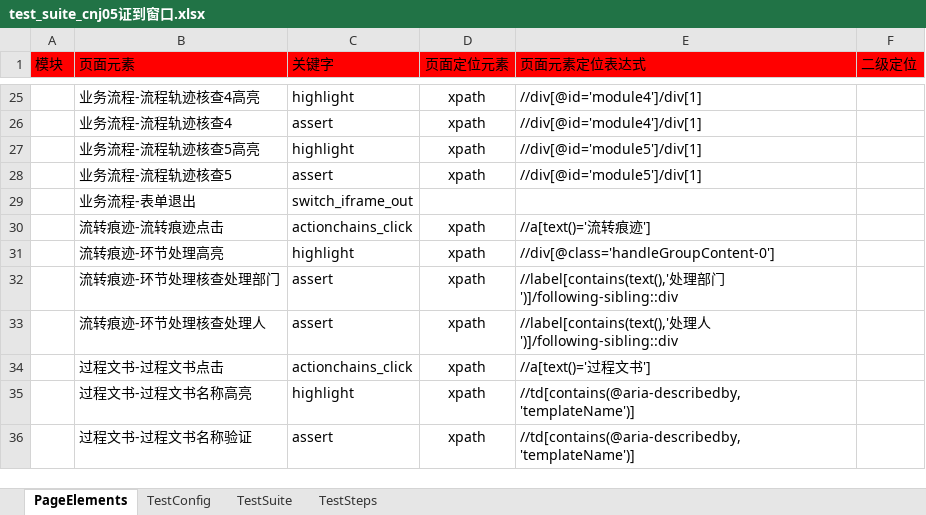
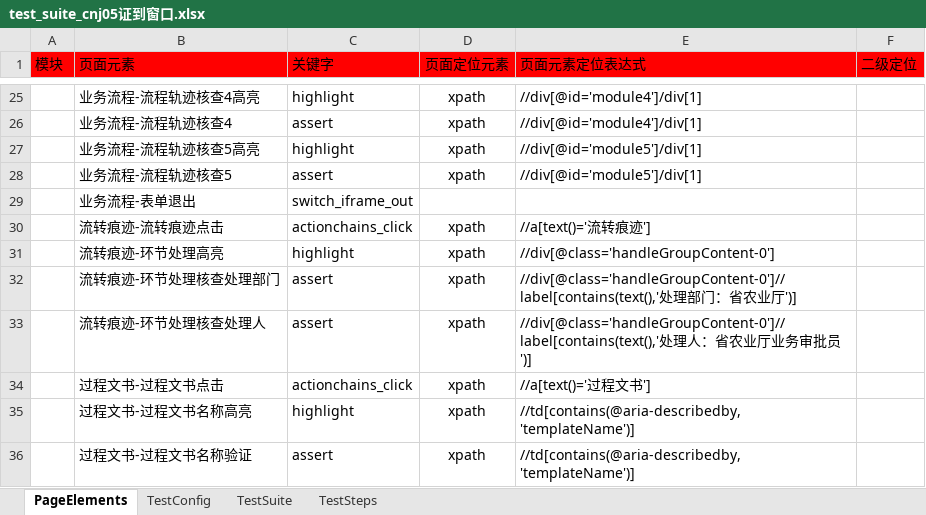
Before and after one commit to CeciliaNi/selenium_auto_test02, an Excel workbook: run_entrance/test_suite/test_suite_cnj05证到窗口.xlsx, sheet PageElements, drawn as a sheet; only a part is shown, gaps mark what is left out; values as stored, in another font and other column widths than the file's, no borders; the diff names each change by its address in the sheet, - before the commit and + after, or states it on an @@ line.

```diff
--- a/run_entrance/test_suite/test_suite_cnj05证到窗口.xlsx (sheet PageElements)
+++ b/run_entrance/test_suite/test_suite_cnj05证到窗口.xlsx (sheet PageElements)
-E32 (页面元素定位表达式): //label[contains(text(),'处理部门')]/following-sibling::div
+E32 (页面元素定位表达式): //div[@class='handleGroupContent-0']//label[contains(text(),'处理部门：省农业厅')]
-E33 (页面元素定位表达式): //label[contains(text(),'处理人')]/following-sibling::div
+E33 (页面元素定位表达式): //div[@class='handleGroupContent-0']//label[contains(text(),'处理人：省农业厅业务审批员')]
```
Also changed, not shown: sheet TestSteps, run_entrance/test_suite/test_suite_cnj01接件.xlsx, run_entrance/test_suite/test_suite_cnj02办理审核.xlsx, 3 other files.
